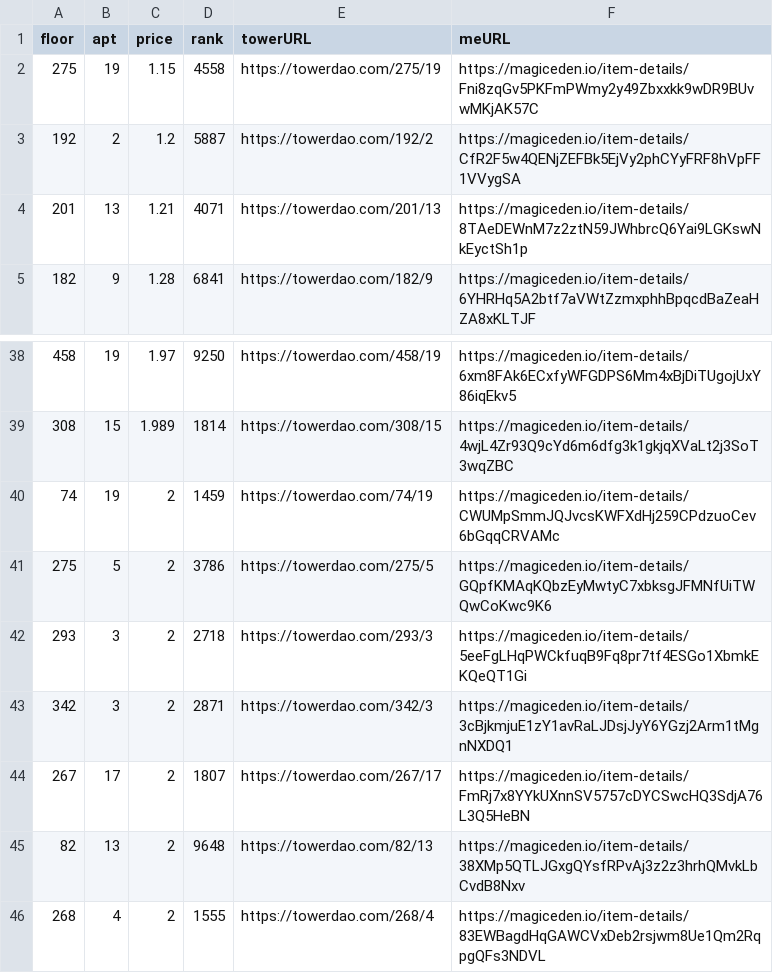
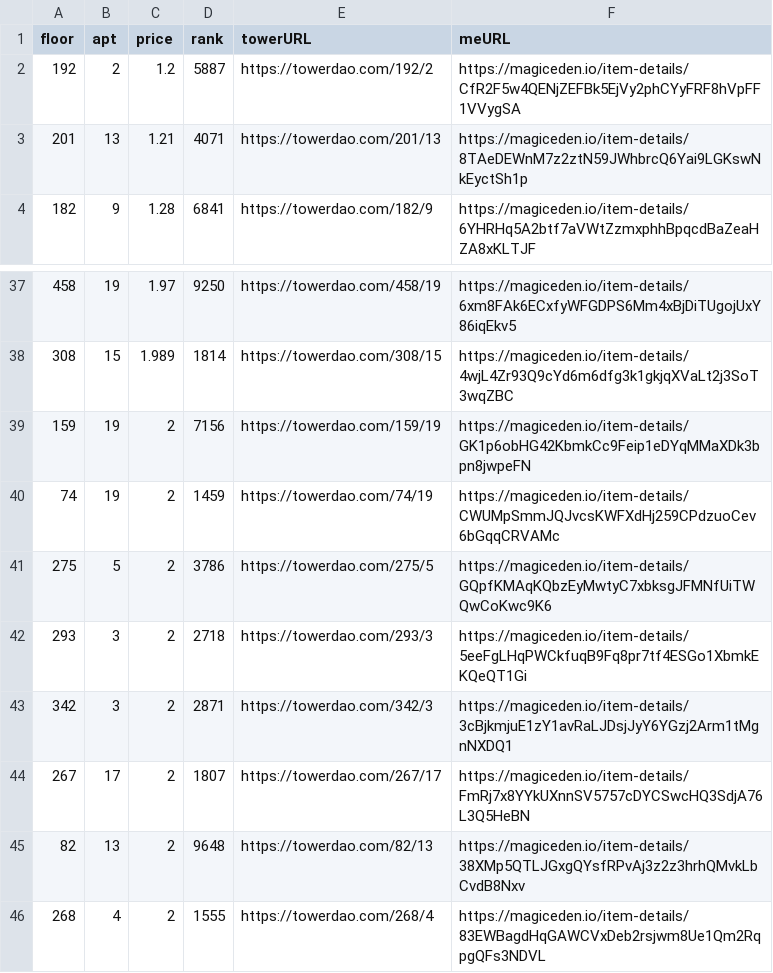
Before and after one commit to braposo/thetower-monitor, a CSV file: data-magiceden.csv, drawn as a sheet; only a part is shown, gaps mark what is left out; removed rows and columns are numbered as before the commit, all else as after; the diff names each change by its address in the sheet, - before the commit and + after, or states it on an @@ line.

Commit message:
Flat: latest data (2021-11-28T21:38:45.993Z) {   "date": "2021-11-28T21:38:45.993Z",   "files": [     {       "name": "data-magiceden.csv",       "deltaBytes": -3,       "source": "https://api-mainnet.magiceden.io/rpc/getListedNFTsByQuery?q=%7B%22%24match%22%3A%7B%22collectionSymbol%22%3A%22the_tower%22%7D%2C%22%24sort%22%3A%7B%22takerAmount%22%3A1%2C%22createdAt%22%3A-1%7D%7D"     },     {       "name": "data-solanart.csv",       "deltaBytes": -246,       "source": "https://qzlsklfacc.medianetwork.cloud/nft_for_sale?collection=thetower"     }   ] }

```diff
--- a/data-magiceden.csv
+++ b/data-magiceden.csv
-row 2: 275 | 19 | 1.15 | 4558 | https://towerdao.com/275/19 | https://magiceden.io/item-details/Fni8zqGv5PKFmPWmy2y49Zbxxkk9wDR9BUvwMKjAK57C
+row 39: 159 | 19 | 2 | 7156 | https://towerdao.com/159/19 | https://magiceden.io/item-details/GK1p6obHG42KbmkCc9Feip1eDYqMMaXDk3bpn8jwpeFN
```
Also changed, not shown: data-solanart.csv.
